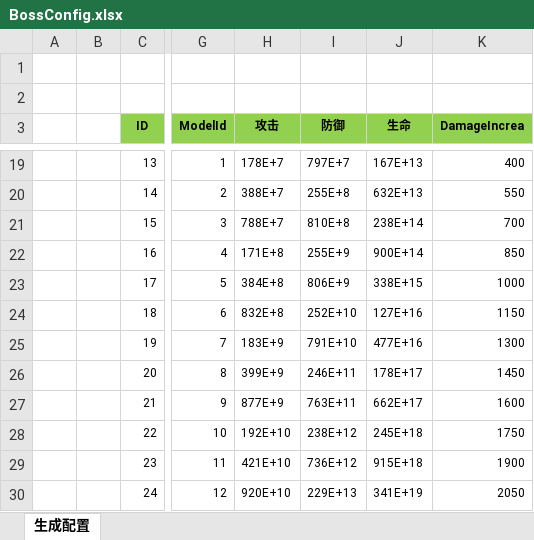
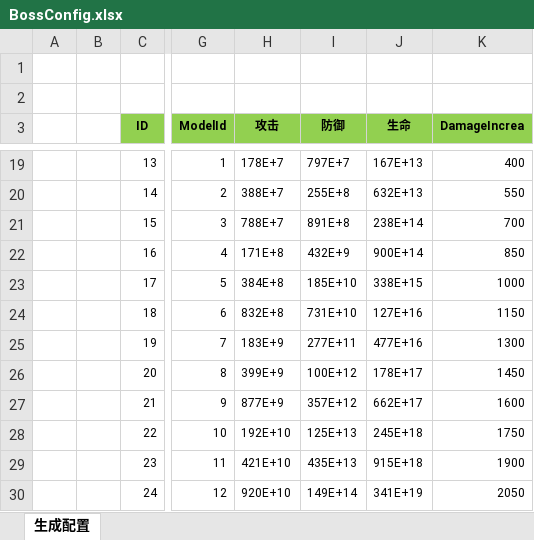
Before and after one commit to wokanjianyang/legend2, an Excel workbook: Excel/BossConfig.xlsx, sheet 生成配置, drawn as a sheet; only a part is shown, gaps mark what is left out; values as stored, in another font and other column widths than the file's, no borders; the diff names each change by its address in the sheet, - before the commit and + after, or states it on an @@ line.

```diff
--- a/Excel/BossConfig.xlsx (sheet 生成配置)
+++ b/Excel/BossConfig.xlsx (sheet 生成配置)
-I21 (防御): 810E+8
+I21 (防御): 891E+8
-I22 (防御): 255E+9
+I22 (防御): 432E+9
-I23 (防御): 806E+9
+I23 (防御): 185E+10
-I24 (防御): 252E+10
+I24 (防御): 731E+10
-I25 (防御): 791E+10
+I25 (防御): 277E+11
-I26 (防御): 246E+11
+I26 (防御): 100E+12
-I27 (防御): 763E+11
+I27 (防御): 357E+12
-I28 (防御): 238E+12
+I28 (防御): 125E+13
-I29 (防御): 736E+12
+I29 (防御): 435E+13
-I30 (防御): 229E+13
+I30 (防御): 149E+14
```
Also changed, not shown: Excel/EquipSpeicalConfig.xlsx, Excel/MonsterConfig.xlsx, 9 other files.
